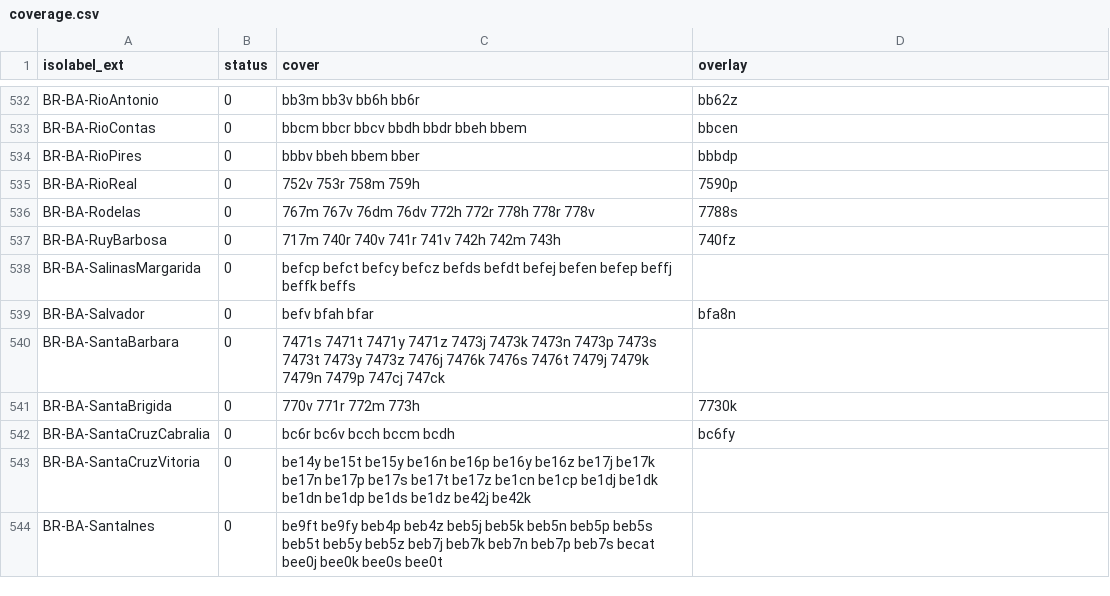
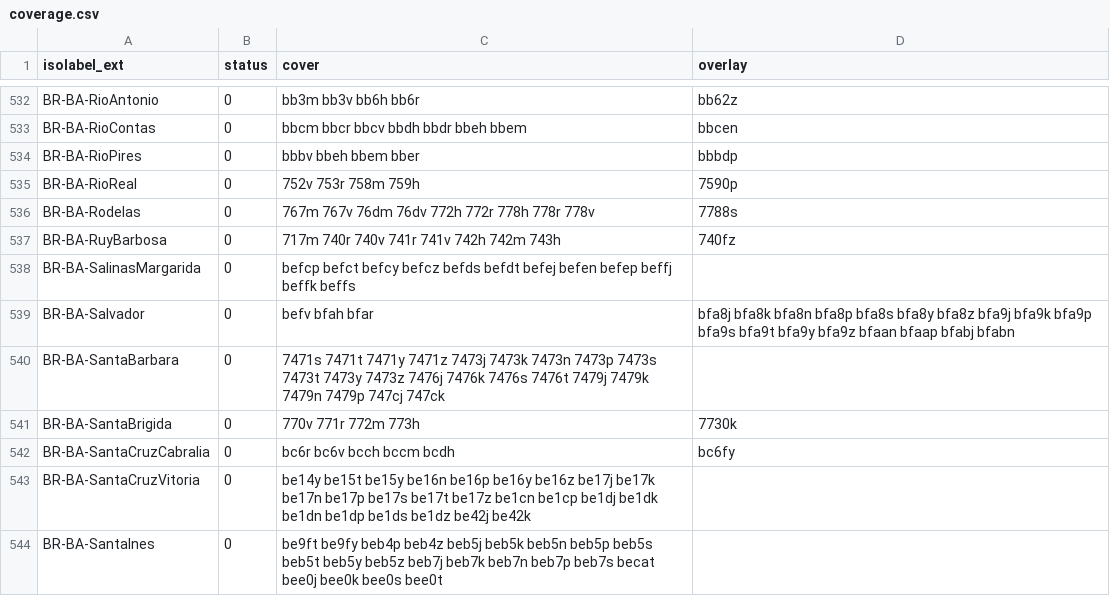
Before and after one commit to osm-codes/BR, a CSV file: data/coverage.csv, drawn as a sheet; only a part is shown, gaps mark what is left out.

Commit message:
Refina overlay de Salvador.

```diff
--- a/data/coverage.csv
+++ b/data/coverage.csv
@@ -538,3 +538,3 @@ BR-BA-RuyBarbosa,0,717m 740r 740v 741r 741v 742h 742m 743h,740fz
 BR-BA-SalinasMargarida,0,befcp befct befcy befcz befds befdt befej befen befep beffj beffk beffs,
-BR-BA-Salvador,0,befv bfah bfar,bfa8n
+BR-BA-Salvador,0,befv bfah bfar,bfa8j bfa8k bfa8n bfa8p bfa8s bfa8y bfa8z bfa9j bfa9k bfa9p bfa9s bfa9t bfa9y bfa9z bfaan bfaap bfabj bfabn
 BR-BA-SantaBarbara,0,7471s 7471t 7471y 7471z 7473j 7473k 7473n 7473p 7473s 7473t 7473y 7473z 7476j 7476k 7476s 7476t 7479j 7479k 7479n 7479p 747cj 747ck,
```
